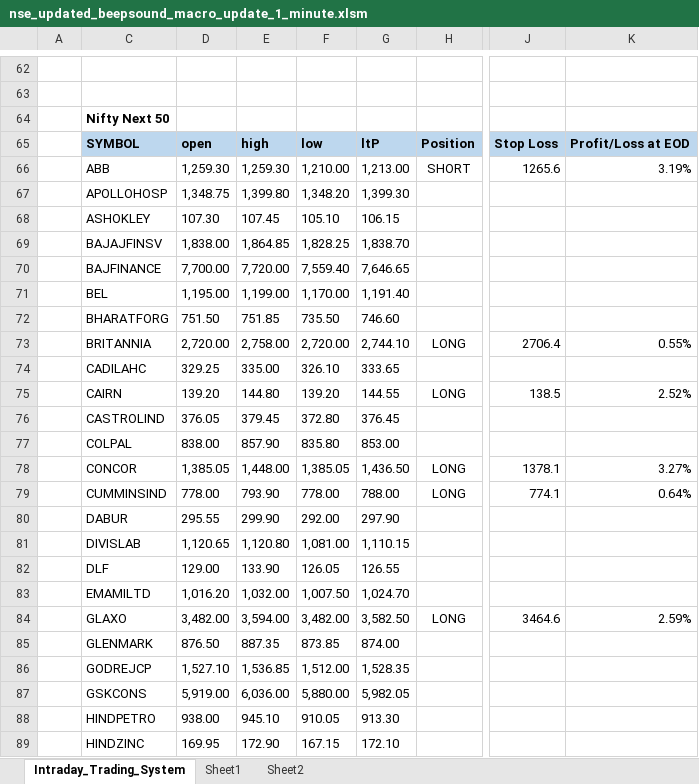
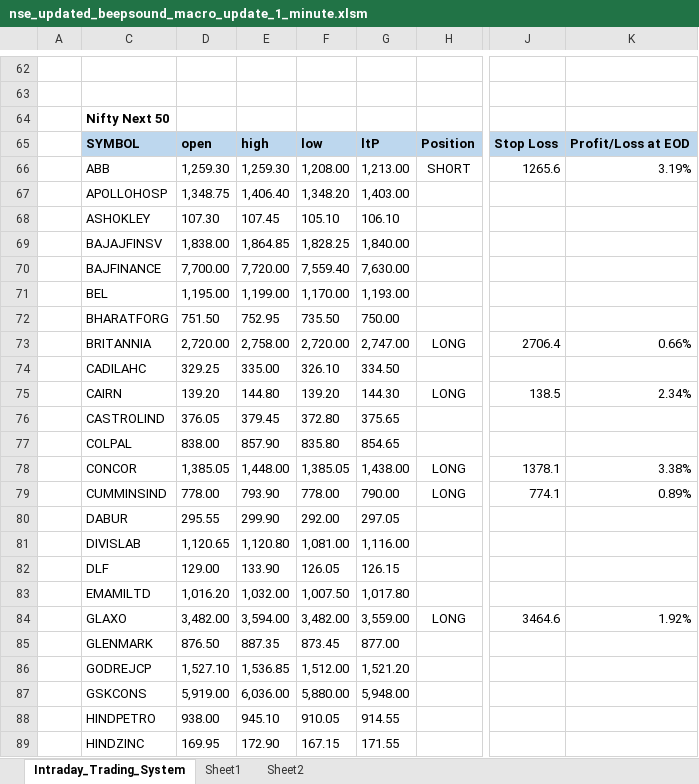
Before and after one commit to duonghung1269/freelancer-excel-vba, an Excel workbook: nse_updated_beepsound_macro_update_1_minute.xlsm, sheet Intraday_Trading_System, drawn as a sheet; only a part is shown, gaps mark what is left out; values as stored, in another font and other column widths than the file's, no borders; conditional formats not drawn; the diff covers the shown part only; the diff names each change by its address in the sheet, - before the commit and + after, or states it on an @@ line.

```diff
--- a/nse_updated_beepsound_macro_update_1_minute.xlsm (sheet Intraday_Trading_System)
+++ b/nse_updated_beepsound_macro_update_1_minute.xlsm (sheet Intraday_Trading_System)
-F66: 1,210.00
+F66: 1,208.00
-E67: 1,399.80
+E67: 1,406.40
-G67: 1,399.30
+G67: 1,403.00
-G68: 106.15
+G68: 106.10
-G69: 1,838.70
+G69: 1,840.00
-G70: 7,646.65
+G70: 7,630.00
-G71: 1,191.40
+G71: 1,193.00
-E72: 751.85
+E72: 752.95
-G72: 746.60
+G72: 750.00
-G73: 2,744.10
+G73: 2,747.00
-K73: 0.55%
+K73: 0.66%
-G74: 333.65
+G74: 334.50
-G75: 144.55
+G75: 144.30
-K75: 2.52%
+K75: 2.34%
-G76: 376.45
+G76: 375.65
-G77: 853.00
+G77: 854.65
-G78: 1,436.50
+G78: 1,438.00
-K78: 3.27%
+K78: 3.38%
-G79: 788.00
+G79: 790.00
-K79: 0.64%
+K79: 0.89%
-G80: 297.90
+G80: 297.05
-G81: 1,110.15
+G81: 1,116.00
-G82: 126.55
+G82: 126.15
-G83: 1,024.70
+G83: 1,017.80
-G84: 3,582.50
+G84: 3,559.00
-K84: 2.59%
+K84: 1.92%
-F85: 873.85
+F85: 873.45
-G85: 874.00
+G85: 877.00
-G86: 1,528.35
+G86: 1,521.20
-G87: 5,982.05
+G87: 5,948.00
-G88: 913.30
+G88: 914.55
-G89: 172.10
+G89: 171.55
```
Also changed, not shown: 159 edited cells elsewhere in this sheet, sheet Sheet1, hidden cells.
